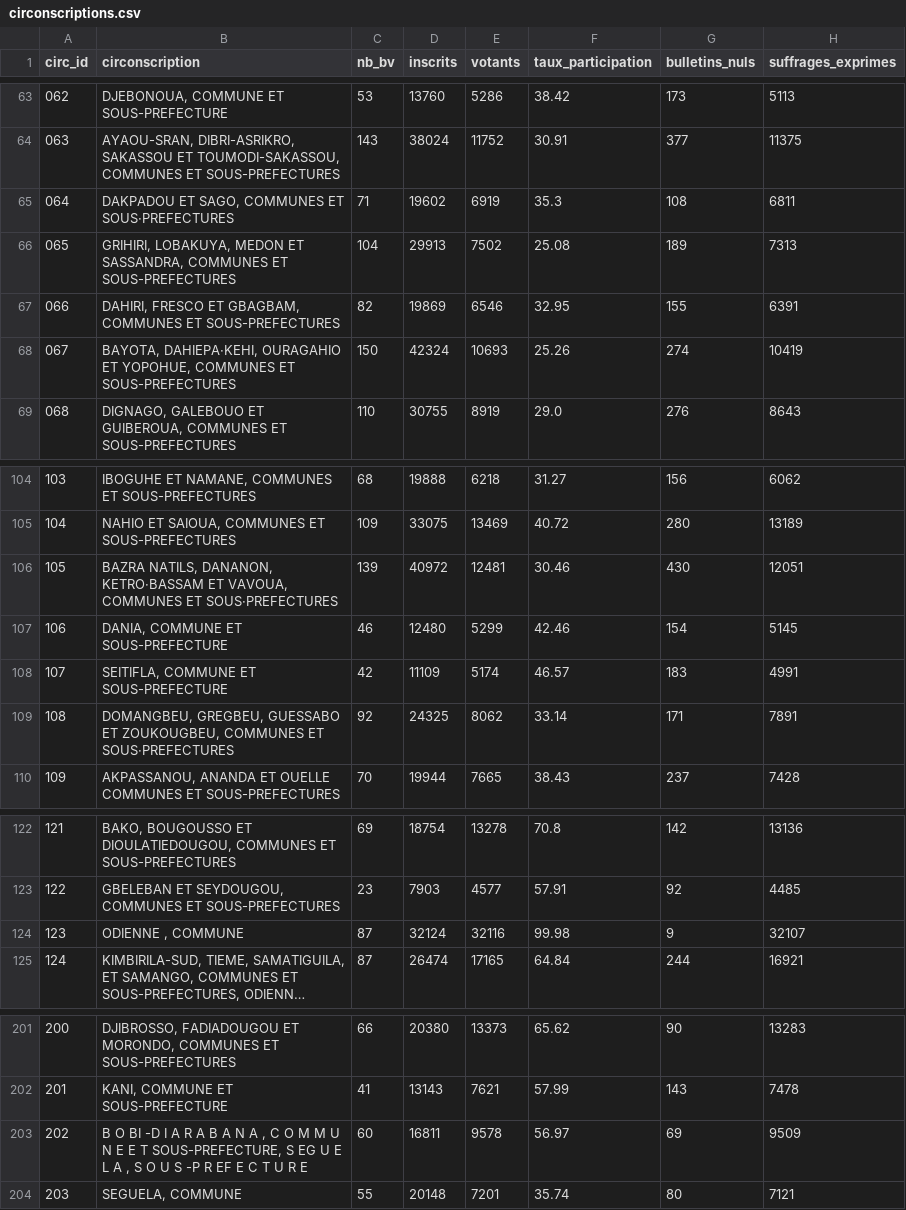
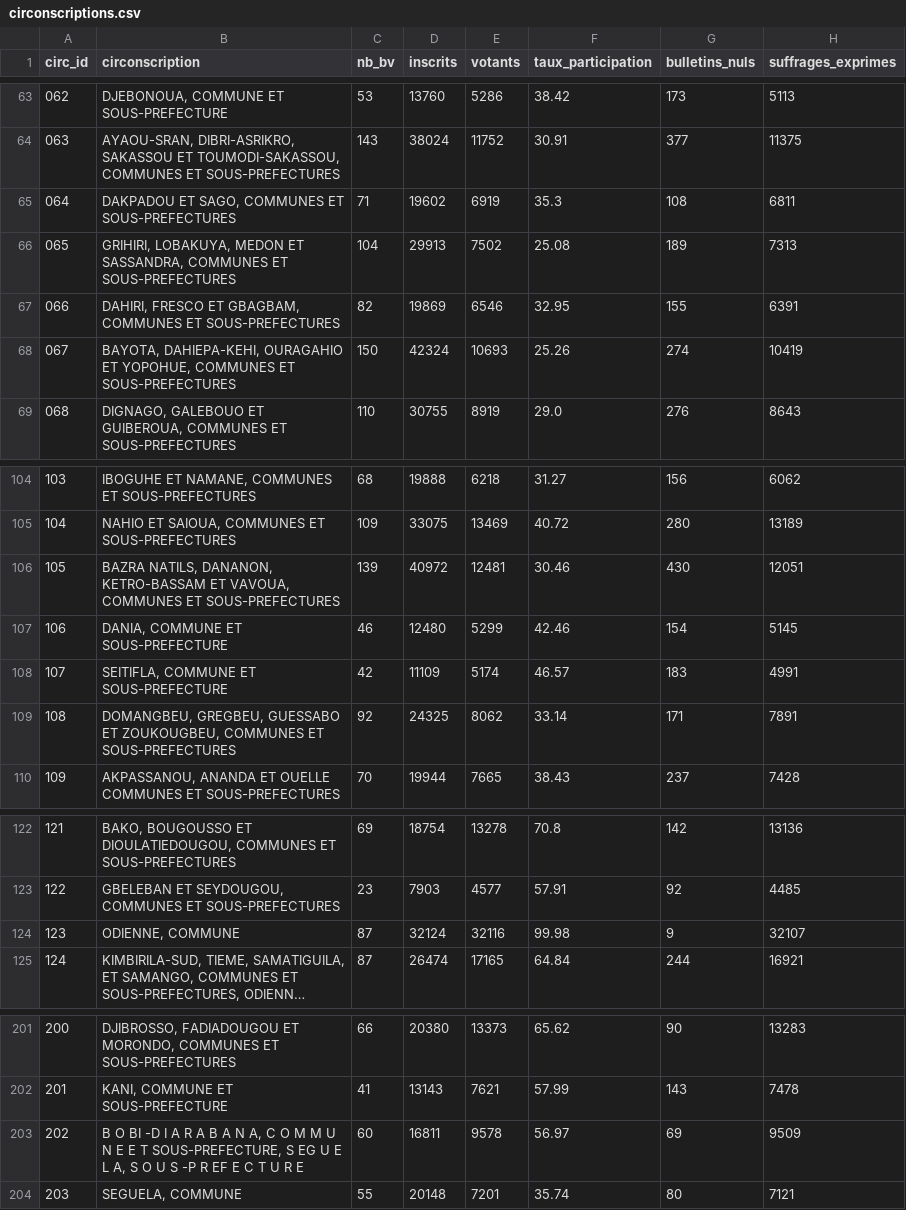
Before and after one commit to bebesamueldah6-svg/artefact-projet, a CSV file: data/processed/circonscriptions.csv, drawn as a sheet; only a part is shown, gaps mark what is left out; long unchanged cells end in …; the diff names each change by its address in the sheet, - before the commit and + after, or states it on an @@ line.

```diff
--- a/data/processed/circonscriptions.csv
+++ b/data/processed/circonscriptions.csv
-B65 (circonscription): …COMMUNES ET SOUS·PREFECTURES
+B65 (circonscription): …COMMUNES ET SOUS-PREFECTURES
-B68 (circonscription): BAYOTA, DAHIEPA·KEHI, OURAGAHIO ET…
+B68 (circonscription): BAYOTA, DAHIEPA-KEHI, OURAGAHIO ET…
-B106 (circonscription): …NATILS, DANANON, KETRO·BASSAM ET VAVOUA, COMMUNES ET SOUS·PREFECTURES
+B106 (circonscription): …NATILS, DANANON, KETRO-BASSAM ET VAVOUA, COMMUNES ET SOUS-PREFECTURES
-B109 (circonscription): …COMMUNES ET SOUS·PREFECTURES
+B109 (circonscription): …COMMUNES ET SOUS-PREFECTURES
-B124 (circonscription): ODIENNE , COMMUNE
+B124 (circonscription): ODIENNE, COMMUNE
-B203 (circonscription): …A B A N A , C O M M U N E E T SOUS-PREFECTURE, S EG U E L A , S O U S…
+B203 (circonscription): …A B A N A, C O M M U N E E T SOUS-PREFECTURE, S EG U E L A, S O U S…
```
Also changed, not shown: data/processed/candidatures.csv, 3 other files.
